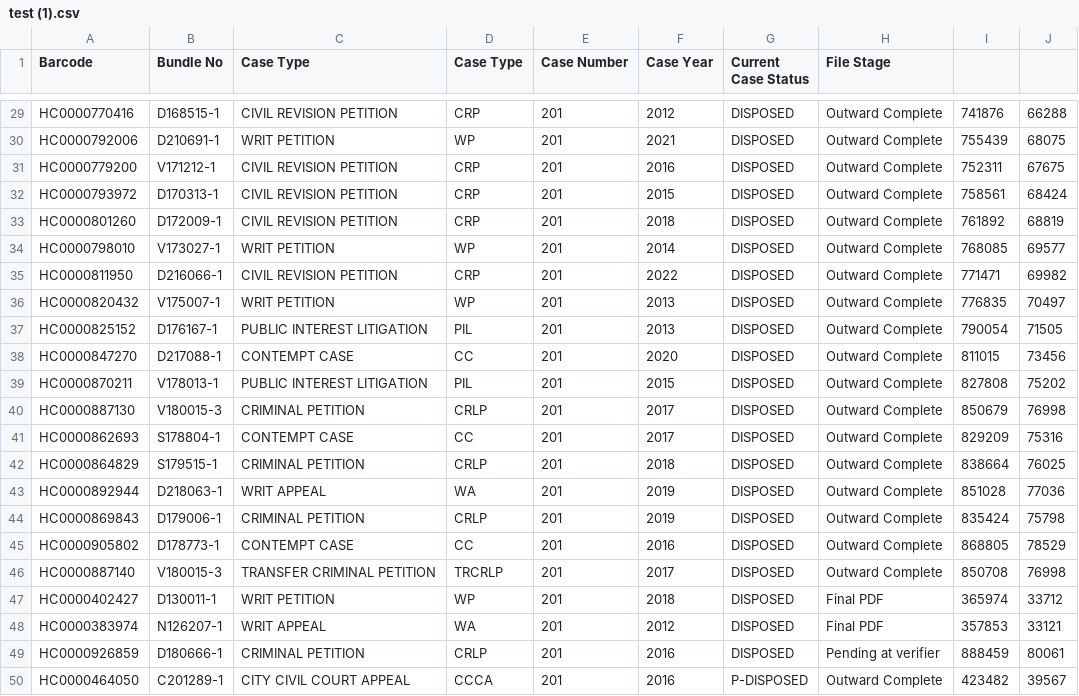
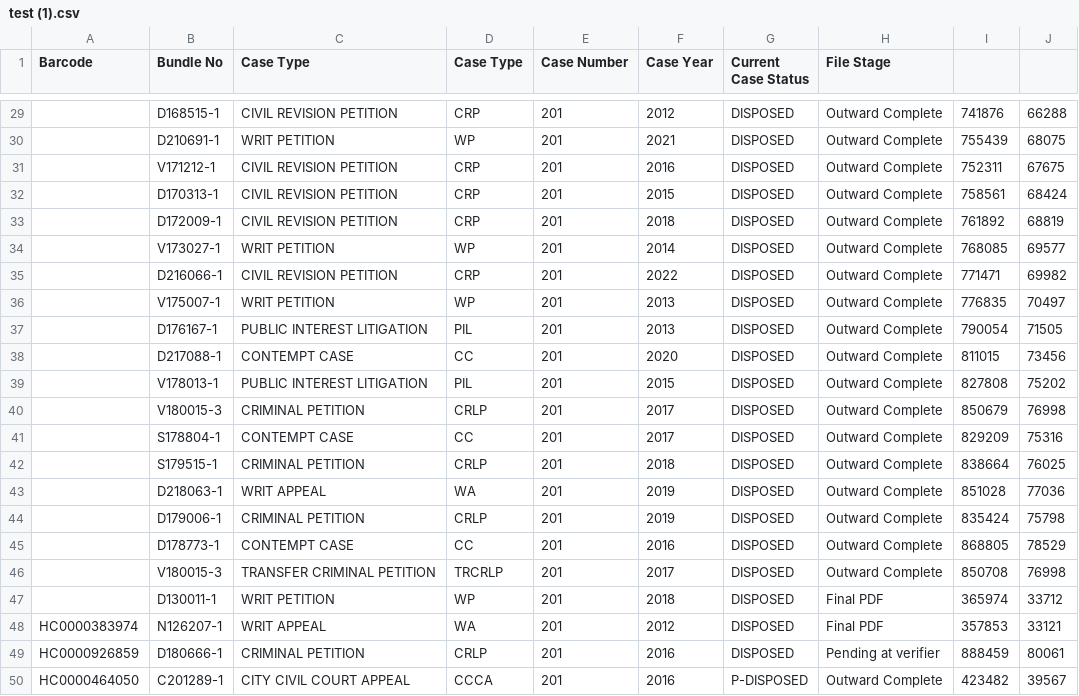
Before and after one commit to venukumar48/git_first_project, a CSV file: test (1).csv, drawn as a sheet; only a part is shown, gaps mark what is left out; the diff covers the shown part only; the diff names each change by its address in the sheet, - before the commit and + after, or states it on an @@ line.

```diff
--- a/test (1).csv
+++ b/test (1).csv
-A29 (Barcode): HC0000770416
+A29 (Barcode): (empty)
-A30 (Barcode): HC0000792006
+A30 (Barcode): (empty)
-A31 (Barcode): HC0000779200
+A31 (Barcode): (empty)
-A32 (Barcode): HC0000793972
+A32 (Barcode): (empty)
-A33 (Barcode): HC0000801260
+A33 (Barcode): (empty)
-A34 (Barcode): HC0000798010
+A34 (Barcode): (empty)
-A35 (Barcode): HC0000811950
+A35 (Barcode): (empty)
-A36 (Barcode): HC0000820432
+A36 (Barcode): (empty)
-A37 (Barcode): HC0000825152
+A37 (Barcode): (empty)
-A38 (Barcode): HC0000847270
+A38 (Barcode): (empty)
-A39 (Barcode): HC0000870211
+A39 (Barcode): (empty)
-A40 (Barcode): HC0000887130
+A40 (Barcode): (empty)
-A41 (Barcode): HC0000862693
+A41 (Barcode): (empty)
-A42 (Barcode): HC0000864829
+A42 (Barcode): (empty)
-A43 (Barcode): HC0000892944
+A43 (Barcode): (empty)
-A44 (Barcode): HC0000869843
+A44 (Barcode): (empty)
-A45 (Barcode): HC0000905802
+A45 (Barcode): (empty)
-A46 (Barcode): HC0000887140
+A46 (Barcode): (empty)
-A47 (Barcode): HC0000402427
+A47 (Barcode): (empty)
```
Also changed, not shown: 27 edited cells elsewhere in this file.
